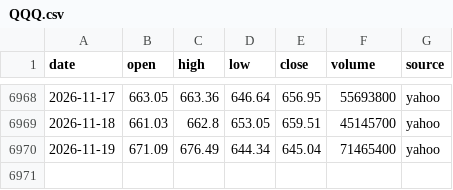
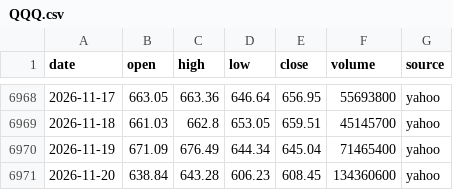
Before and after one commit to ksh-develop/etf-price-feed, a CSV file: data/daily/QQQ.csv, drawn as a sheet; only a part is shown, gaps mark what is left out.

```diff
--- a/data/daily/QQQ.csv
+++ b/data/daily/QQQ.csv
@@ -6970 +6970,2 @@ date,open,high,low,close,volume,source
 2026-11-19,671.09,676.49,644.34,645.04,71465400,yahoo
+2026-11-20,638.84,643.28,606.23,608.45,134360600,yahoo
```
Also changed, not shown: data/daily/QQQM.csv, data/daily/SPXL.csv, 8 other files.
